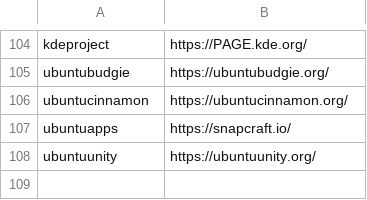
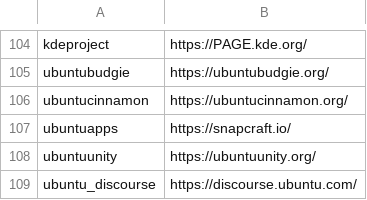
Before and after one commit to inyokaproject/inyokaedit, a CSV file: ubuntuusers_de/linkmap/linkmap.csv, drawn as a sheet; only a part is shown, gaps mark what is left out; the diff names each change by its address in the sheet, - before the commit and + after, or states it on an @@ line.

```diff
--- a/ubuntuusers_de/linkmap/linkmap.csv
+++ b/ubuntuusers_de/linkmap/linkmap.csv
+row 109: ubuntu_discourse | https://discourse.ubuntu.com/
```
Also changed, not shown: 4 other files.
